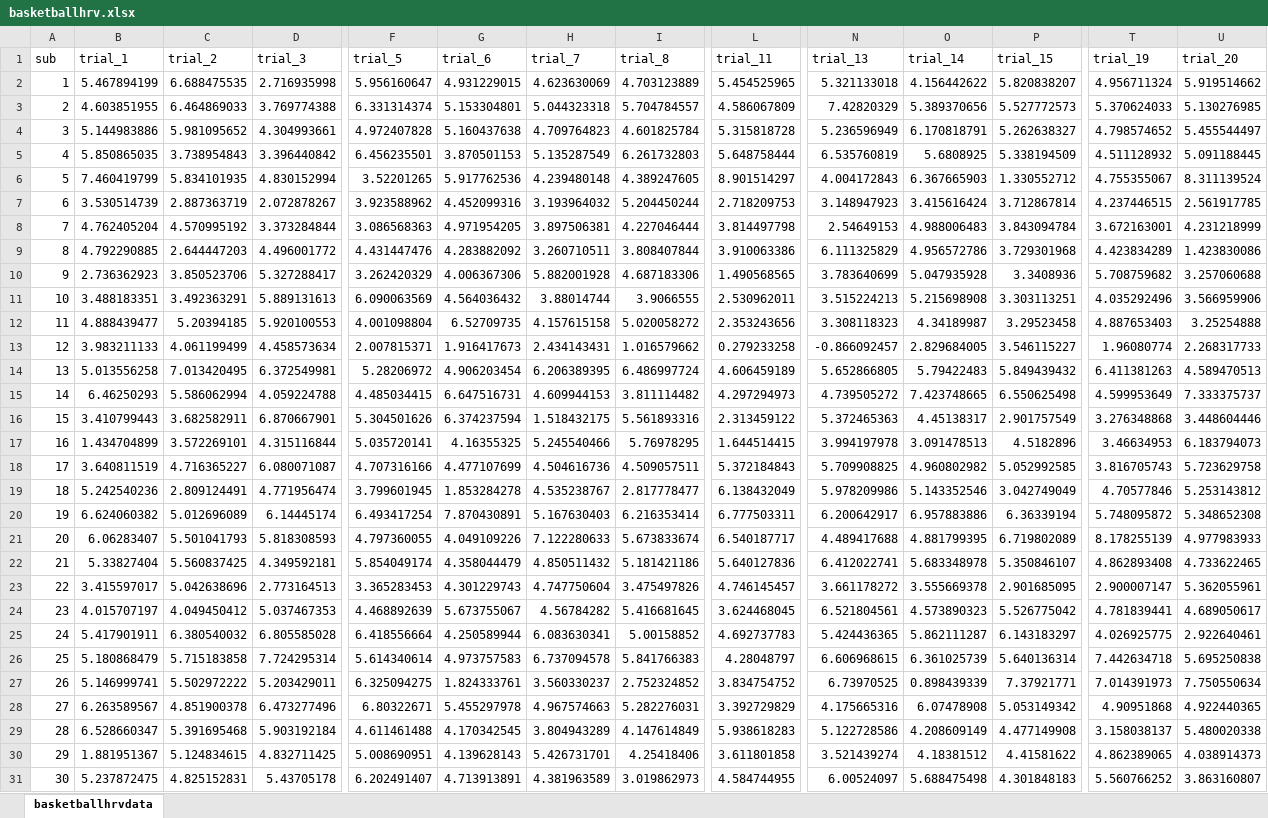
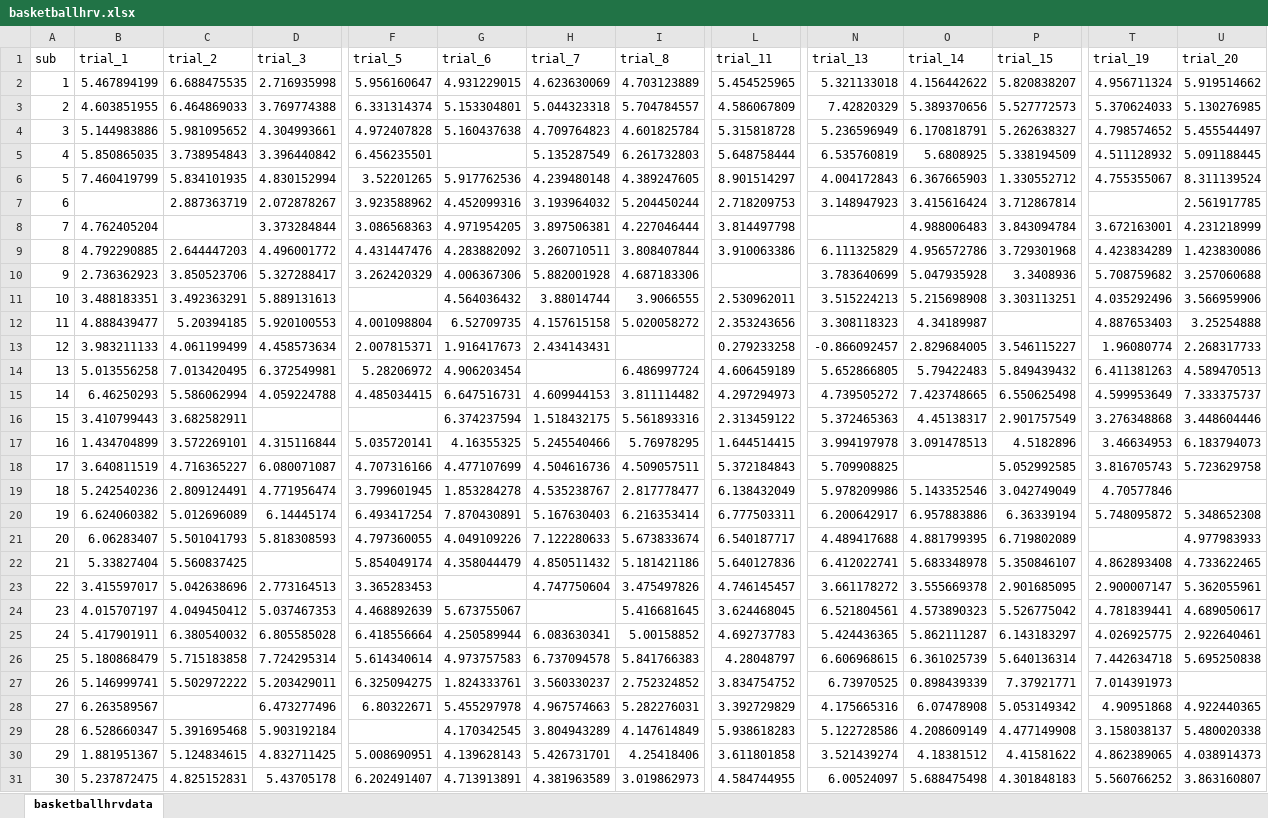
Before and after one commit to uoepsy/data, an Excel workbook: basketballhrv.xlsx, sheet basketballhrvdata, drawn as a sheet; only a part is shown, gaps mark what is left out; values as stored, in another font and other column widths than the file's, no borders; the diff covers the shown part only; the diff names each change by its address in the sheet, - before the commit and + after, or states it on an @@ line.

Commit message:
various data bits for usmr dapr3

```diff
--- a/basketballhrv.xlsx (sheet basketballhrvdata)
+++ b/basketballhrv.xlsx (sheet basketballhrvdata)
-G5 (trial_6): 3.870501153
+G5 (trial_6): (empty)
-B7 (trial_1): 3.530514739
+B7 (trial_1): (empty)
-T7 (trial_19): 4.237446515
+T7 (trial_19): (empty)
-C8 (trial_2): 4.570995192
+C8 (trial_2): (empty)
-N8 (trial_13): 2.54649153
+N8 (trial_13): (empty)
-L10 (trial_11): 1.490568565
+L10 (trial_11): (empty)
-F11 (trial_5): 6.090063569
+F11 (trial_5): (empty)
-P12 (trial_15): 3.29523458
+P12 (trial_15): (empty)
-I13 (trial_8): 1.016579662
+I13 (trial_8): (empty)
-H14 (trial_7): 6.206389395
+H14 (trial_7): (empty)
-D16 (trial_3): 6.870667901
+D16 (trial_3): (empty)
-F16 (trial_5): 5.304501626
+F16 (trial_5): (empty)
-O18 (trial_14): 4.960802982
+O18 (trial_14): (empty)
-U19 (trial_20): 5.253143812
+U19 (trial_20): (empty)
-T21 (trial_19): 8.178255139
+T21 (trial_19): (empty)
-D22 (trial_3): 4.349592181
+D22 (trial_3): (empty)
-G23 (trial_6): 4.301229743
+G23 (trial_6): (empty)
-H24 (trial_7): 4.56784282
+H24 (trial_7): (empty)
-U27 (trial_20): 7.750550634
+U27 (trial_20): (empty)
-C28 (trial_2): 4.851900378
+C28 (trial_2): (empty)
-F29 (trial_5): 4.611461488
+F29 (trial_5): (empty)
```
Also changed, not shown: 2 edited cells elsewhere in this sheet, 5 other files.
